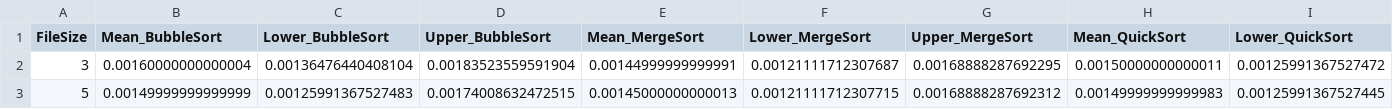
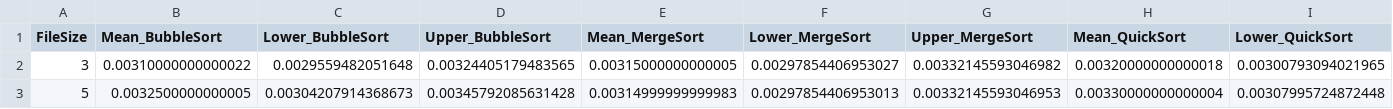
Before and after one commit to zbingl/SortingAlgorithms, a CSV file: res.csv, drawn as a sheet; only a part is shown; the diff covers the shown part only; the diff names each change by its address in the sheet, - before the commit and + after, or states it on an @@ line.

```diff
--- a/res.csv
+++ b/res.csv
-B2 (Mean_BubbleSort): 0.00160000000000004
+B2 (Mean_BubbleSort): 0.00310000000000022
-C2 (Lower_BubbleSort): 0.00136476440408104
+C2 (Lower_BubbleSort): 0.0029559482051648
-D2 (Upper_BubbleSort): 0.00183523559591904
+D2 (Upper_BubbleSort): 0.00324405179483565
-E2 (Mean_MergeSort): 0.00144999999999991
+E2 (Mean_MergeSort): 0.00315000000000005
-F2 (Lower_MergeSort): 0.00121111712307687
+F2 (Lower_MergeSort): 0.00297854406953027
-G2 (Upper_MergeSort): 0.00168888287692295
+G2 (Upper_MergeSort): 0.00332145593046982
-H2 (Mean_QuickSort): 0.00150000000000011
+H2 (Mean_QuickSort): 0.00320000000000018
-I2 (Lower_QuickSort): 0.00125991367527472
+I2 (Lower_QuickSort): 0.00300793094021965
-B3 (Mean_BubbleSort): 0.00149999999999999
+B3 (Mean_BubbleSort): 0.0032500000000005
-C3 (Lower_BubbleSort): 0.00125991367527483
+C3 (Lower_BubbleSort): 0.00304207914368673
-D3 (Upper_BubbleSort): 0.00174008632472515
+D3 (Upper_BubbleSort): 0.00345792085631428
-E3 (Mean_MergeSort): 0.00145000000000013
+E3 (Mean_MergeSort): 0.00314999999999983
-F3 (Lower_MergeSort): 0.00121111712307715
+F3 (Lower_MergeSort): 0.00297854406953013
-G3 (Upper_MergeSort): 0.00168888287692312
+G3 (Upper_MergeSort): 0.00332145593046953
-H3 (Mean_QuickSort): 0.00149999999999983
+H3 (Mean_QuickSort): 0.00330000000000004
-I3 (Lower_QuickSort): 0.00125991367527445
+I3 (Lower_QuickSort): 0.00307995724872448
```
Also changed, not shown: 149 edited cells elsewhere in this file, 18 other files.
